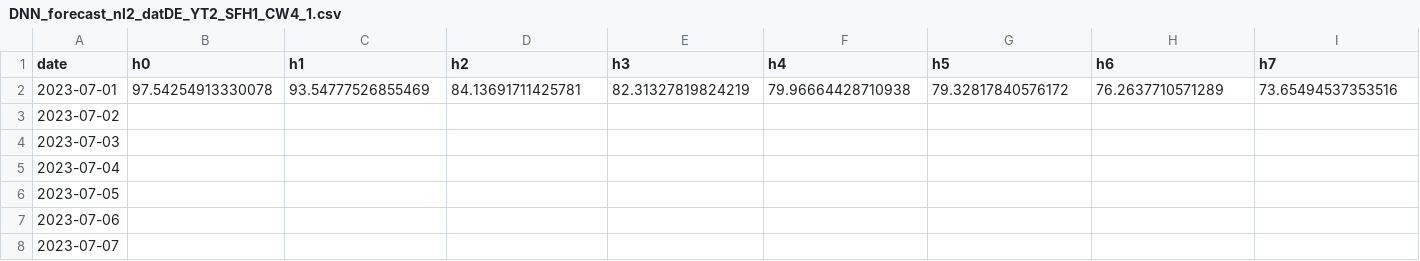
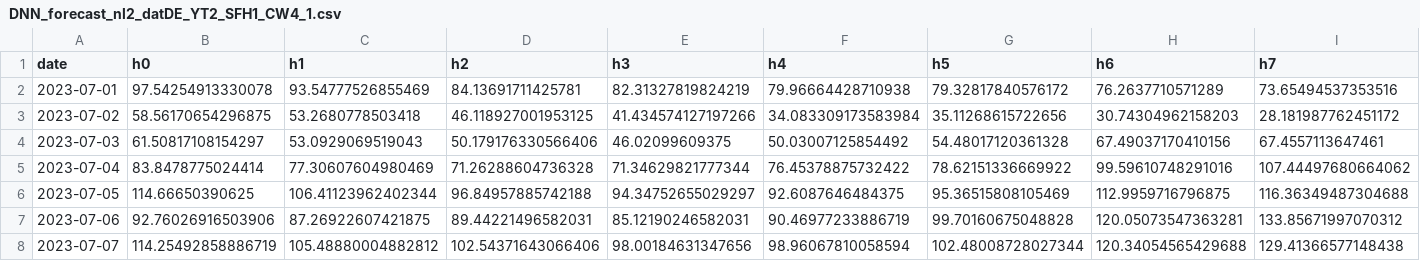
Before and after one commit to tony-schumacher/epft, a CSV file: examples/experimental_files/DNN_forecast_nl2_datDE_YT2_SFH1_CW4_1.csv, drawn as a sheet; only a part is shown; removed rows and columns are numbered as before the commit, all else as after; rows hold the shown columns only; the diff names each change by its address in the sheet, - before the commit and + after, or states it on an @@ line.

```diff
--- a/examples/experimental_files/DNN_forecast_nl2_datDE_YT2_SFH1_CW4_1.csv
+++ b/examples/experimental_files/DNN_forecast_nl2_datDE_YT2_SFH1_CW4_1.csv
-row 3: 2023-07-02
-row 4: 2023-07-03
-row 5: 2023-07-04
-row 6: 2023-07-05
-row 7: 2023-07-06
-row 8: 2023-07-07
+row 3: 2023-07-02 | 58.56170654296875 | 53.2680778503418 | 46.118927001953125 | 41.434574127197266 | 34.083309173583984 | 35.11268615722656 | 30.74304962158203 | 28.181987762451172
+row 4: 2023-07-03 | 61.50817108154297 | 53.0929069519043 | 50.179176330566406 | 46.02099609375 | 50.03007125854492 | 54.48017120361328 | 67.49037170410156 | 67.4557113647461
+row 5: 2023-07-04 | 83.8478775024414 | 77.30607604980469 | 71.26288604736328 | 71.34629821777344 | 76.45378875732422 | 78.62151336669922 | 99.59610748291016 | 107.44497680664062
+row 6: 2023-07-05 | 114.66650390625 | 106.41123962402344 | 96.84957885742188 | 94.34752655029297 | 92.6087646484375 | 95.36515808105469 | 112.9959716796875 | 116.36349487304688
+row 7: 2023-07-06 | 92.76026916503906 | 87.26922607421875 | 89.44221496582031 | 85.12190246582031 | 90.46977233886719 | 99.70160675048828 | 120.05073547363281 | 133.85671997070312
+row 8: 2023-07-07 | 114.25492858886719 | 105.48880004882812 | 102.54371643066406 | 98.00184631347656 | 98.96067810058594 | 102.48008728027344 | 120.34054565429688 | 129.41366577148438
```
Also changed, not shown: 6 other files.
